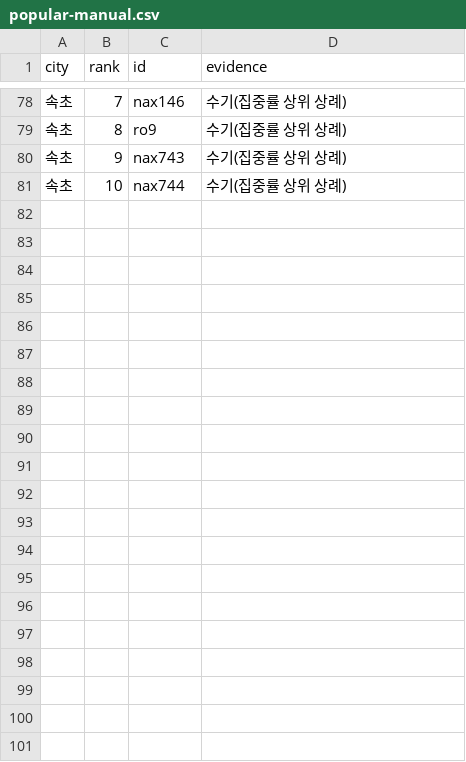
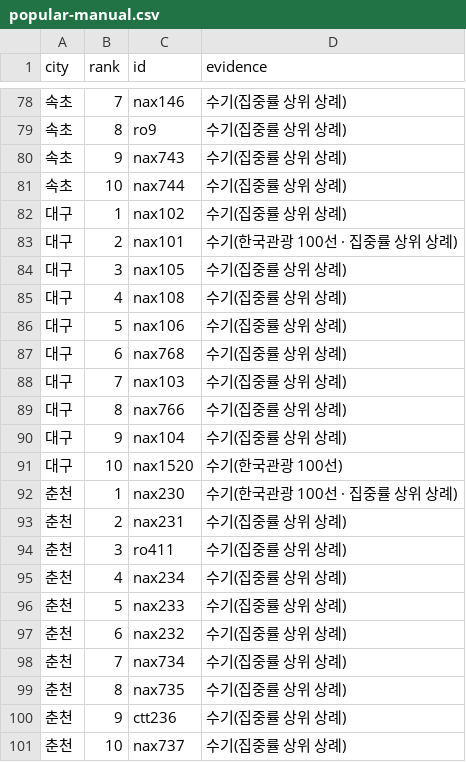
Before and after one commit to TourLabOrganization/frontend, a CSV file: scripts/data/popular-manual.csv, drawn as a sheet; only a part is shown, gaps mark what is left out.

```diff
--- a/scripts/data/popular-manual.csv
+++ b/scripts/data/popular-manual.csv
@@ -81 +81,21 @@ city,rank,id,evidence
 속초,10,nax744,수기(집중률 상위 상례)
+대구,1,nax102,수기(집중률 상위 상례)
+대구,2,nax101,수기(한국관광 100선 · 집중률 상위 상례)
+대구,3,nax105,수기(집중률 상위 상례)
+대구,4,nax108,수기(집중률 상위 상례)
+대구,5,nax106,수기(집중률 상위 상례)
+대구,6,nax768,수기(집중률 상위 상례)
+대구,7,nax103,수기(집중률 상위 상례)
+대구,8,nax766,수기(집중률 상위 상례)
+대구,9,nax104,수기(집중률 상위 상례)
+대구,10,nax1520,수기(한국관광 100선)
+춘천,1,nax230,수기(한국관광 100선 · 집중률 상위 상례)
+춘천,2,nax231,수기(집중률 상위 상례)
+춘천,3,ro411,수기(집중률 상위 상례)
+춘천,4,nax234,수기(집중률 상위 상례)
+춘천,5,nax233,수기(집중률 상위 상례)
+춘천,6,nax232,수기(집중률 상위 상례)
+춘천,7,nax734,수기(집중률 상위 상례)
+춘천,8,nax735,수기(집중률 상위 상례)
+춘천,9,ctt236,수기(집중률 상위 상례)
+춘천,10,nax737,수기(집중률 상위 상례)
```
Also changed, not shown: 12 other files.
